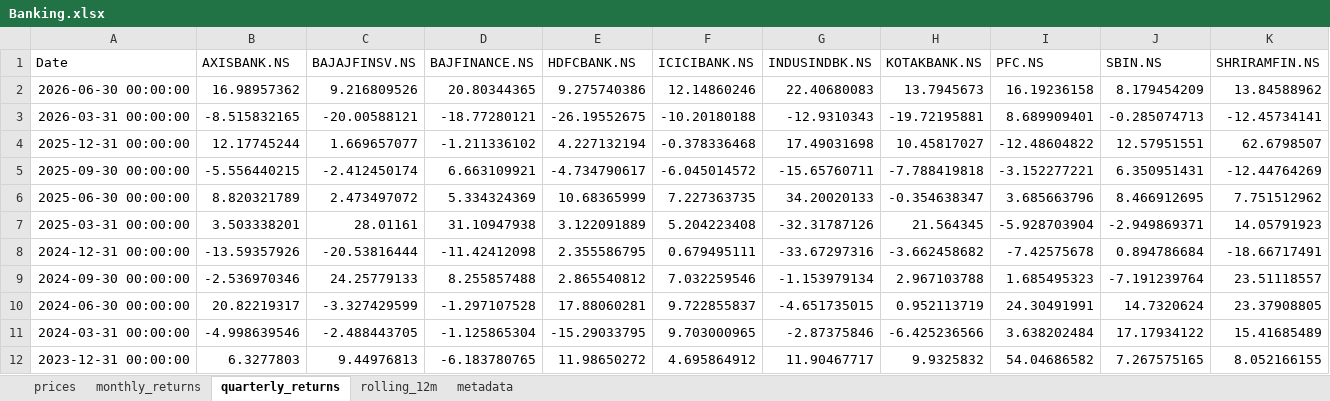
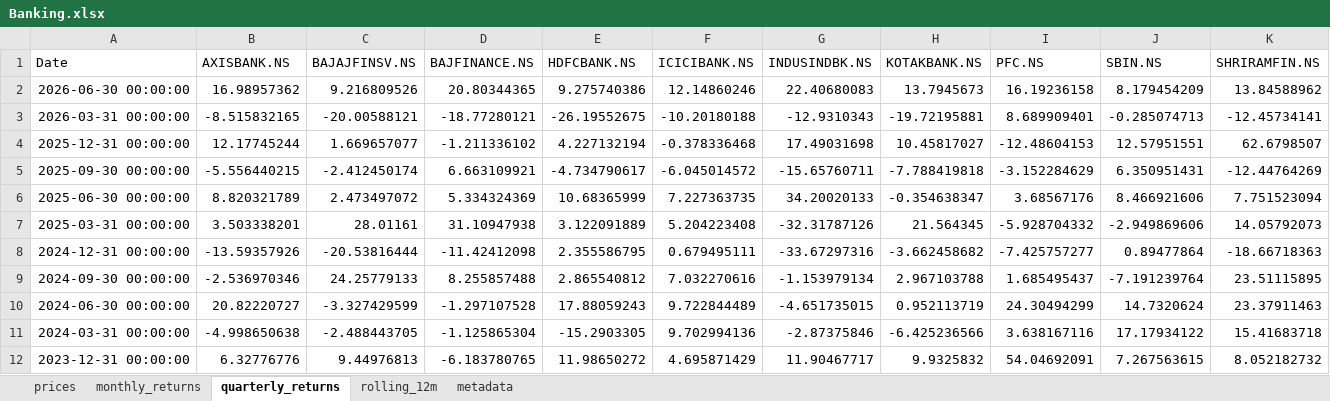
Before and after one commit to rahulshirke7951/stock-sector-dashboard, an Excel workbook: dashboards/Banking.xlsx, sheet quarterly_returns, drawn as a sheet; only a part is shown; values as stored, in another font and other column widths than the file's, no borders; conditional formats not drawn; the diff covers the shown part only; the diff names each change by its address in the sheet, - before the commit and + after, or states it on an @@ line.

```diff
--- a/dashboards/Banking.xlsx (sheet quarterly_returns)
+++ b/dashboards/Banking.xlsx (sheet quarterly_returns)
-I4 (PFC.NS): -12.48604822
+I4 (PFC.NS): -12.48604153
-I5 (PFC.NS): -3.152277221
+I5 (PFC.NS): -3.152284629
-I6 (PFC.NS): 3.685663796
+I6 (PFC.NS): 3.68567176
-J6 (SBIN.NS): 8.466912695
+J6 (SBIN.NS): 8.466921606
-K6 (SHRIRAMFIN.NS): 7.751512962
+K6 (SHRIRAMFIN.NS): 7.751523094
-I7 (PFC.NS): -5.928703904
+I7 (PFC.NS): -5.928704332
-J7 (SBIN.NS): -2.949869371
+J7 (SBIN.NS): -2.949869606
-K7 (SHRIRAMFIN.NS): 14.05791923
+K7 (SHRIRAMFIN.NS): 14.05792073
-I8 (PFC.NS): -7.42575678
+I8 (PFC.NS): -7.425757277
-J8 (SBIN.NS): 0.894786684
+J8 (SBIN.NS): 0.89477864
-K8 (SHRIRAMFIN.NS): -18.66717491
+K8 (SHRIRAMFIN.NS): -18.66718363
-F9 (ICICIBANK.NS): 7.032259546
+F9 (ICICIBANK.NS): 7.032270616
-I9 (PFC.NS): 1.685495323
+I9 (PFC.NS): 1.685495437
-K9 (SHRIRAMFIN.NS): 23.51118557
+K9 (SHRIRAMFIN.NS): 23.51115895
-B10 (AXISBANK.NS): 20.82219317
+B10 (AXISBANK.NS): 20.82220727
-E10 (HDFCBANK.NS): 17.88060281
+E10 (HDFCBANK.NS): 17.88059243
-F10 (ICICIBANK.NS): 9.722855837
+F10 (ICICIBANK.NS): 9.722844489
-I10 (PFC.NS): 24.30491991
+I10 (PFC.NS): 24.30494299
-K10 (SHRIRAMFIN.NS): 23.37908805
+K10 (SHRIRAMFIN.NS): 23.37911463
-B11 (AXISBANK.NS): -4.998639546
+B11 (AXISBANK.NS): -4.998650638
-E11 (HDFCBANK.NS): -15.29033795
+E11 (HDFCBANK.NS): -15.2903305
-F11 (ICICIBANK.NS): 9.703000965
+F11 (ICICIBANK.NS): 9.702994136
-I11 (PFC.NS): 3.638202484
+I11 (PFC.NS): 3.638167116
-K11 (SHRIRAMFIN.NS): 15.41685489
+K11 (SHRIRAMFIN.NS): 15.41683718
-B12 (AXISBANK.NS): 6.3277803
+B12 (AXISBANK.NS): 6.32776776
-F12 (ICICIBANK.NS): 4.695864912
+F12 (ICICIBANK.NS): 4.695871429
-I12 (PFC.NS): 54.04686582
+I12 (PFC.NS): 54.04692091
-J12 (SBIN.NS): 7.267575165
+J12 (SBIN.NS): 7.267563615
-K12 (SHRIRAMFIN.NS): 8.052166155
+K12 (SHRIRAMFIN.NS): 8.052182732
```
Also changed, not shown: 39 edited cells elsewhere in this sheet, sheet rolling_12m, sheet prices, sheet monthly_returns, dashboards/Automobile.xlsx, dashboards/FMCG.xlsx, 8 other files.
